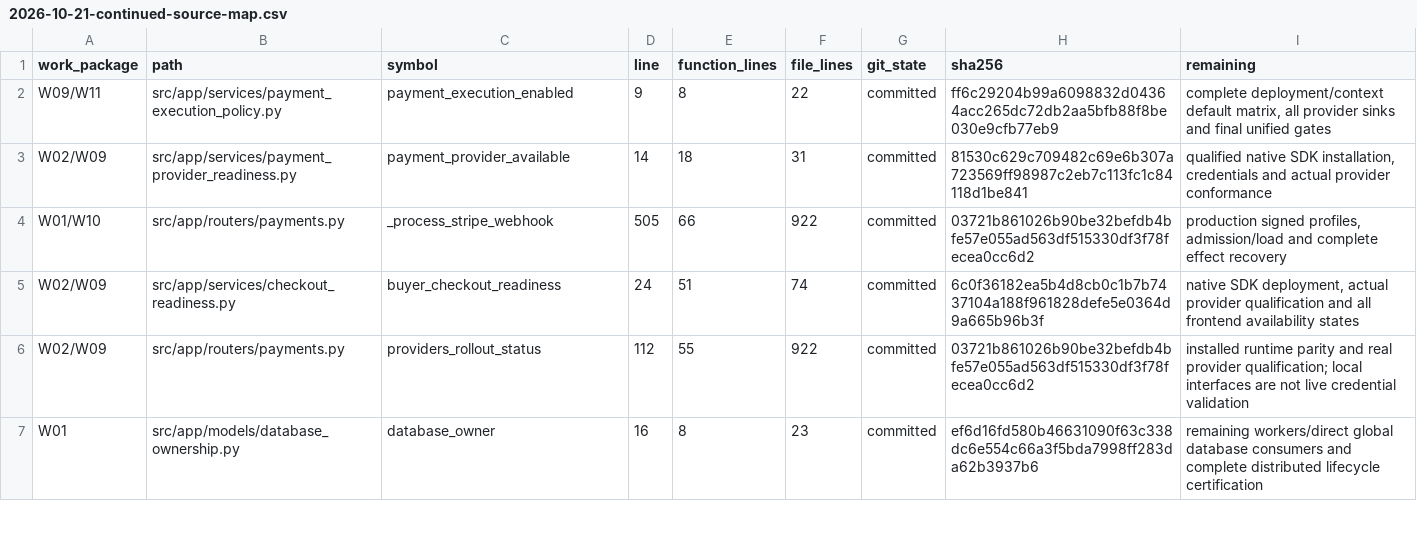
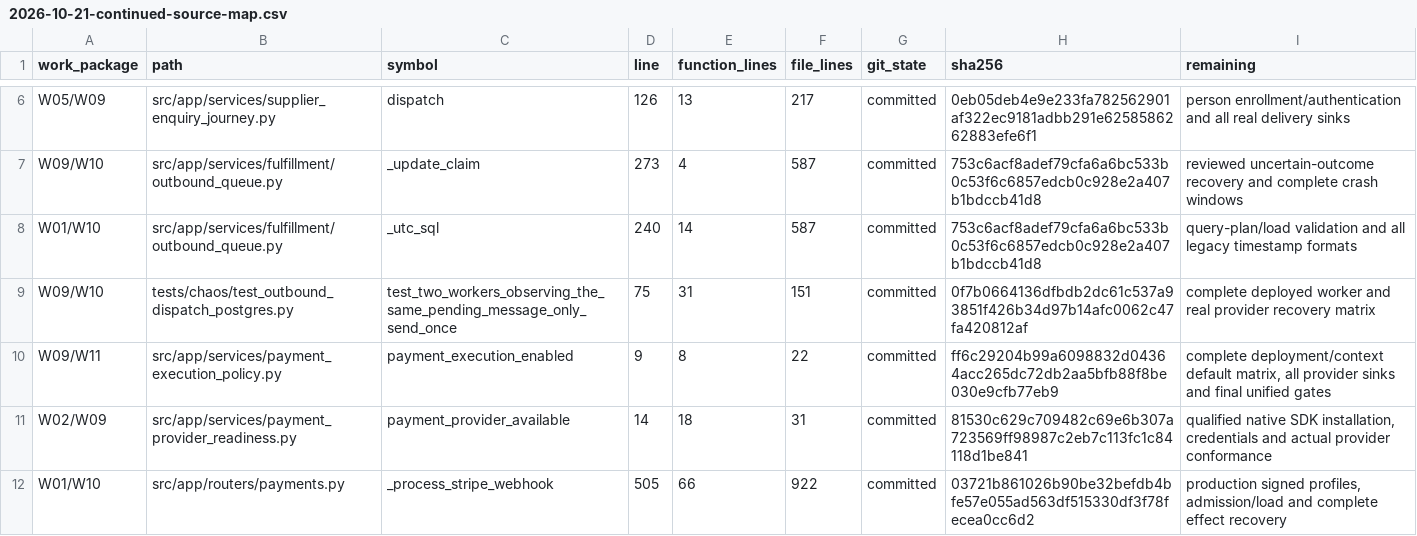
Before and after one commit to lkjalop/ShopSquire, a CSV file: docs/audits/2026-10-21-continued-source-map.csv, drawn as a sheet; only a part is shown, gaps mark what is left out; the shorter side is filled out with more unchanged rows; the diff covers the shown part only.

Commit message:
Record scoped privacy and person-bound enquiry integration with remaining roadmap gates

```diff
--- a/docs/audits/2026-10-21-continued-source-map.csv
+++ b/docs/audits/2026-10-21-continued-source-map.csv
@@ -2 +6,5 @@ work_package,path,symbol,line,function_lines,file_lines,git_state,sha256,remaini
+W05/W09,src/app/services/supplier_enquiry_journey.py,dispatch,126,13,217,committed,0eb05deb4e9e233fa782562901af322ec9181adbb291e6258586262883efe6f1,person enrollment/authentication and all real delivery sinks
+W09/W10,src/app/services/fulfillment/outbound_queue.py,_update_claim,273,4,587,committed,753c6acf8adef79cfa6a6bc533b0c53f6c6857edcb0c928e2a407b1bdccb41d8,reviewed uncertain-outcome recovery and complete crash windows
+W01/W10,src/app/services/fulfillment/outbound_queue.py,_utc_sql,240,14,587,committed,753c6acf8adef79cfa6a6bc533b0c53f6c6857edcb0c928e2a407b1bdccb41d8,query-plan/load validation and all legacy timestamp formats
+W09/W10,tests/chaos/test_outbound_dispatch_postgres.py,test_two_workers_observing_the_same_pending_message_only_send_once,75,31,151,committed,0f7b0664136dfbdb2dc61c537a93851f426b34d97b14afc0062c47fa420812af,complete deployed worker and real provider recovery matrix
 W09/W11,src/app/services/payment_execution_policy.py,payment_execution_enabled,9,8,22,committed,ff6c29204b99a6098832d04364acc265dc72db2aa5bfb88f8be030e9cfb77eb9,"complete deployment/context default matrix, all provider sinks and final unified gates"
```
Also changed, not shown: 4 added rows and 12 edited cells elsewhere in this file, docs/audits/2026-10-21-continued-file-inventory.csv, 2 other files.
